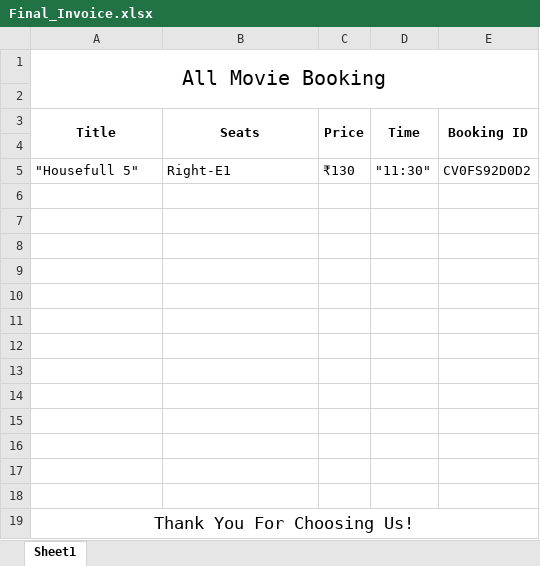
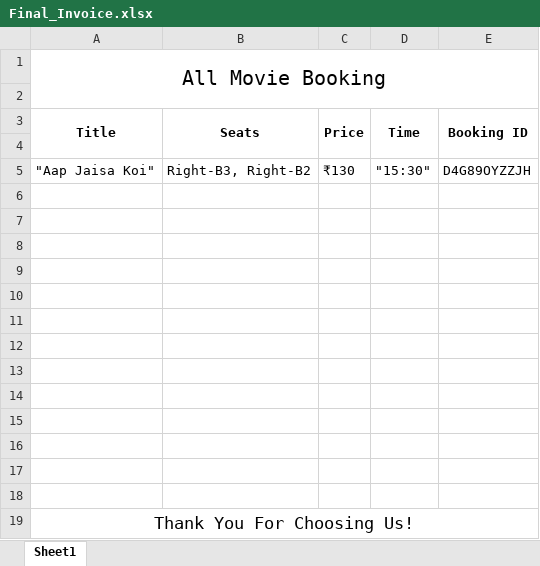
Before and after one commit to sAdityas/Movie-Recommendation, an Excel workbook: backend/Final_Invoice.xlsx, sheet Sheet1, drawn as a sheet; values as stored, in another font and other column widths than the file's, no borders; removed rows and columns are numbered as before the commit, all else as after; the diff names each change by its address in the sheet, - before the commit and + after, or states it on an @@ line.

```diff
--- a/backend/Final_Invoice.xlsx (sheet Sheet1)
+++ b/backend/Final_Invoice.xlsx (sheet Sheet1)
-row 5: "Housefull 5" | Right-E1 | ₹130 | "11:30" | CV0FS92D0D2
+row 5: "Aap Jaisa Koi" | Right-B3, Right-B2 | ₹130 | "15:30" | D4G89OYZZJH
```
Also changed, not shown: backend/Invoice.xlsx, 11 other files.
